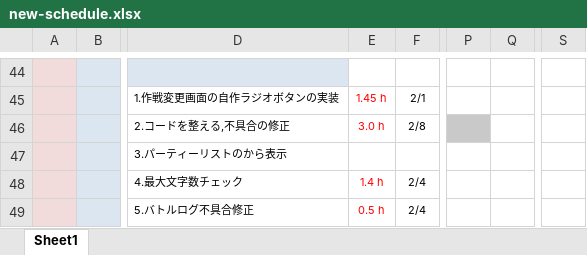
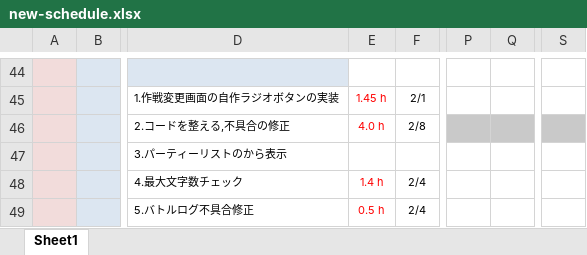
Before and after one commit to fs200714-imacocokoga-ayabe/new-schedule, an Excel workbook: new-schedule.xlsx, sheet Sheet1, drawn as a sheet; only a part is shown, gaps mark what is left out; values as stored, in another font and other column widths than the file's, no borders; conditional formats not drawn; the diff names each change by its address in the sheet, - before the commit and + after, or states it on an @@ line.

Commit message:
2月10日の作業と2月12日の予定

```diff
--- a/new-schedule.xlsx (sheet Sheet1)
+++ b/new-schedule.xlsx (sheet Sheet1)
-E46: 3.0 h
+E46: 4.0 h
-Q46 fill: none
+Q46 fill: #C9C9C9
-S46 fill: none
+S46 fill: #C9C9C9
```
